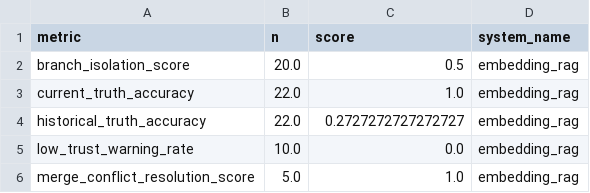
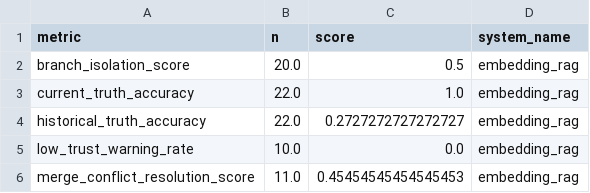
Before and after one commit to tungooxx/LLMGit, a CSV file: experiments/results/metric_summary.csv, drawn as a sheet; only a part is shown; the diff covers the shown part only.

```diff
--- a/experiments/results/metric_summary.csv
+++ b/experiments/results/metric_summary.csv
@@ -5,2 +5,2 @@ historical_truth_accuracy,22.0,0.2727272727272727,embedding_rag
 low_trust_warning_rate,10.0,0.0,embedding_rag
-merge_conflict_resolution_score,5.0,1.0,embedding_rag
+merge_conflict_resolution_score,11.0,0.45454545454545453,embedding_rag
```
Also changed, not shown: 26 edited cells elsewhere in this file, 11 other files.
